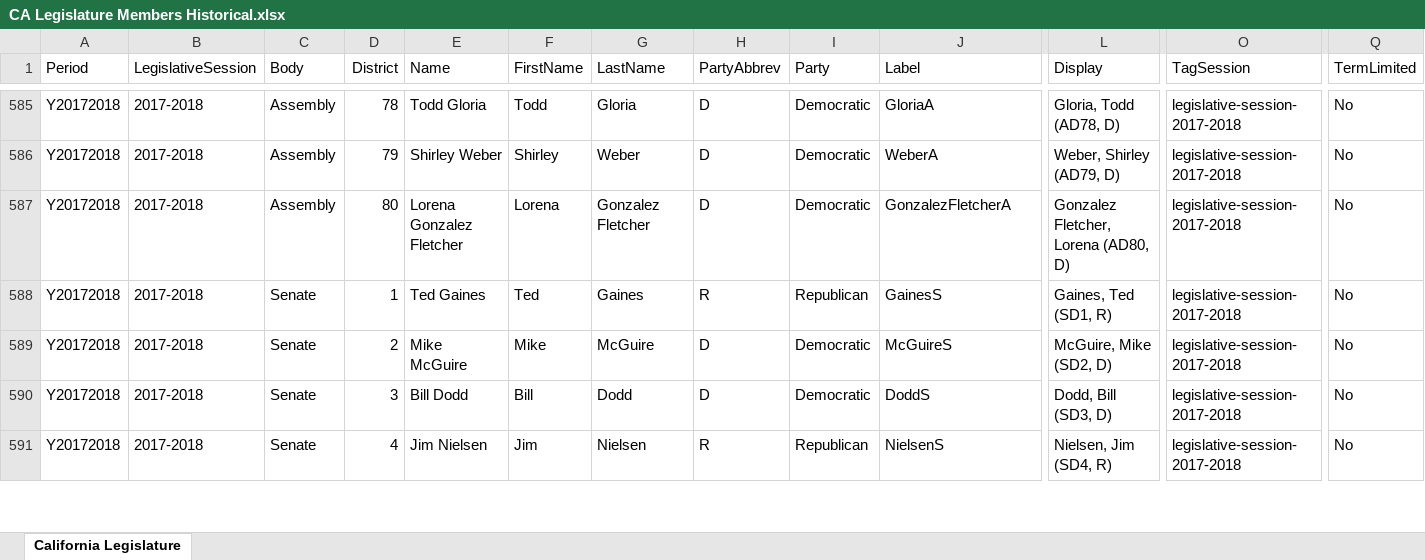
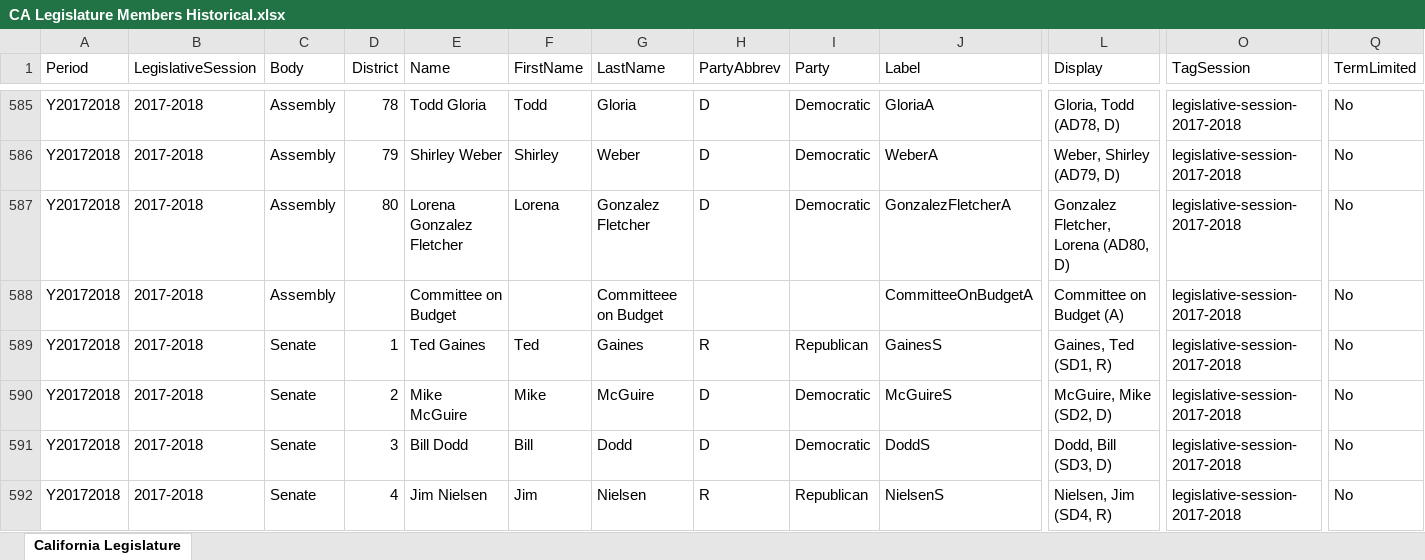
Before and after one commit to ktalexan/CaliforniaPolicyAnalysis, an Excel workbook: metadata/CA Legislature Members Historical.xlsx, sheet California Legislature, drawn as a sheet; only a part is shown, gaps mark what is left out; values as stored, in another font and other column widths than the file's, no borders; table styles not drawn; rows hold the shown columns only; the diff names each change by its address in the sheet, - before the commit and + after, or states it on an @@ line.

```diff
--- a/metadata/CA Legislature Members Historical.xlsx (sheet California Legislature)
+++ b/metadata/CA Legislature Members Historical.xlsx (sheet California Legislature)
+row 588: Y20172018 | 2017-2018 | Assembly |  | Committee on Budget |  | Committeee on Budget |  |  | CommitteeOnBudgetA | Committee on Budget (A) | legislative-session-2017-2018 | No
```
Also changed, not shown: 3 other files.
